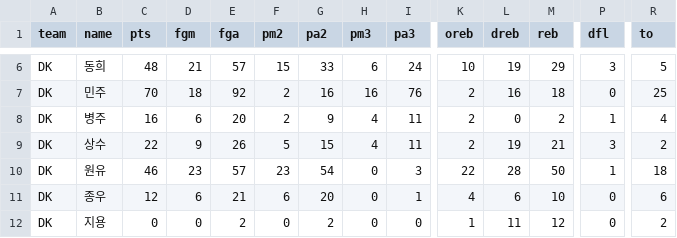
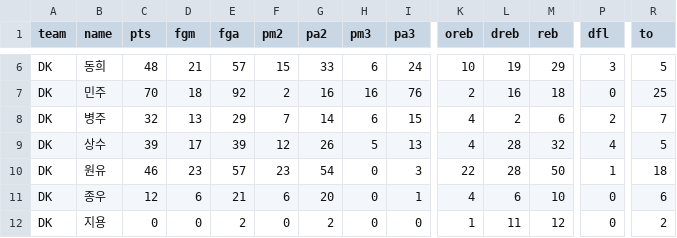
Before and after one commit to DongheeJo/kgsa_basketball, a CSV file: individual_total.csv, drawn as a sheet; only a part is shown, gaps mark what is left out; the diff covers the shown part only; the diff names each change by its address in the sheet, - before the commit and + after, or states it on an @@ line.

```diff
--- a/individual_total.csv
+++ b/individual_total.csv
-C8 (pts): 16
+C8 (pts): 32
-D8 (fgm): 6
+D8 (fgm): 13
-E8 (fga): 20
+E8 (fga): 29
-F8 (pm2): 2
+F8 (pm2): 7
-G8 (pa2): 9
+G8 (pa2): 14
-H8 (pm3): 4
+H8 (pm3): 6
-I8 (pa3): 11
+I8 (pa3): 15
-K8:K9 (oreb): 2
+K8:K9 (oreb): 4
-L8 (dreb): 0
+L8 (dreb): 2
-M8 (reb): 2
+M8 (reb): 6
-P8 (dfl): 1
+P8 (dfl): 2
-R8 (to): 4
+R8 (to): 7
-C9 (pts): 22
+C9 (pts): 39
-D9 (fgm): 9
+D9 (fgm): 17
-E9 (fga): 26
+E9 (fga): 39
-F9 (pm2): 5
+F9 (pm2): 12
-G9 (pa2): 15
+G9 (pa2): 26
-H9 (pm3): 4
+H9 (pm3): 5
-I9 (pa3): 11
+I9 (pa3): 13
-L9 (dreb): 19
+L9 (dreb): 28
-M9 (reb): 21
+M9 (reb): 32
-P9 (dfl): 3
+P9 (dfl): 4
-R9 (to): 2
+R9 (to): 5
```
Also changed, not shown: 124 edited cells elsewhere in this file, individual_per_series.csv, team_series.csv, 2 other files.
